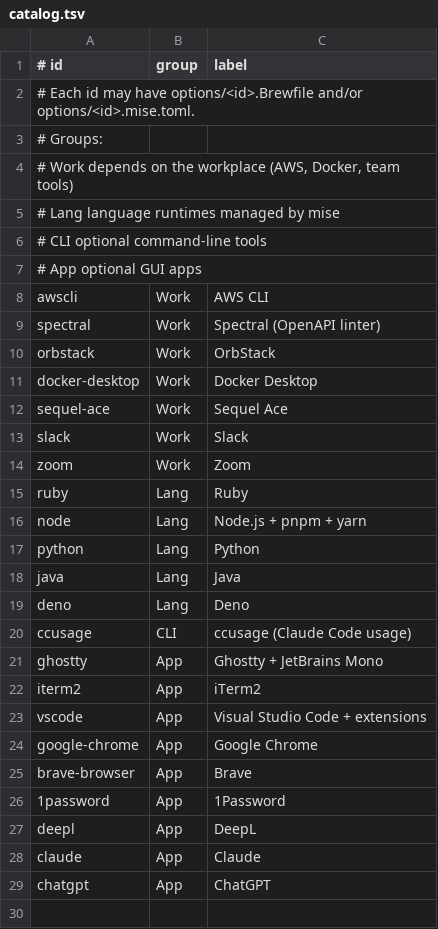
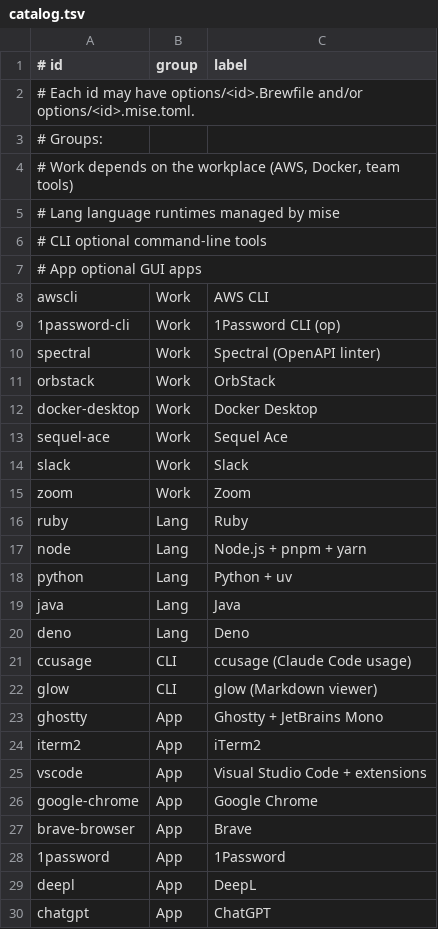
Before and after one commit to westend-hideout/dotfiles, a TSV file: options/catalog.tsv, drawn as a sheet.

```diff
--- a/options/catalog.tsv
+++ b/options/catalog.tsv
@@ -8,2 +8,3 @@
 awscli	Work	AWS CLI
+1password-cli	Work	1Password CLI (op)
 spectral	Work	Spectral (OpenAPI linter)
@@ -16,3 +17,3 @@ ruby	Lang	Ruby
 node	Lang	Node.js + pnpm + yarn
-python	Lang	Python
+python	Lang	Python + uv
 java	Lang	Java
@@ -20,2 +21,3 @@ deno	Lang	Deno
 ccusage	CLI	ccusage (Claude Code usage)
+glow	CLI	glow (Markdown viewer)
 ghostty	App	Ghostty + JetBrains Mono
@@ -27,3 +29,2 @@ brave-browser	App	Brave
 deepl	App	DeepL
-claude	App	Claude
 chatgpt	App	ChatGPT
```
Also changed, not shown: 8 other files.
